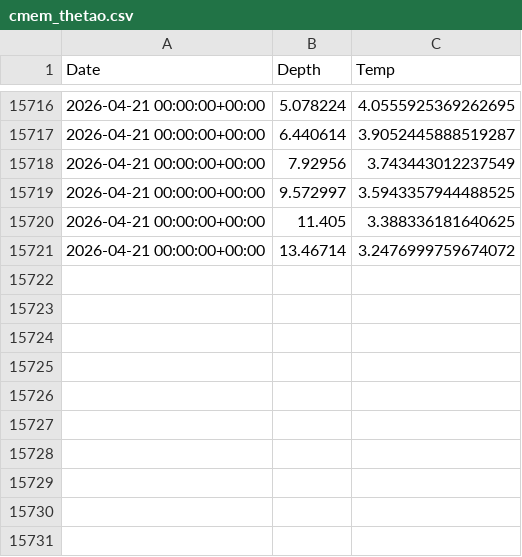
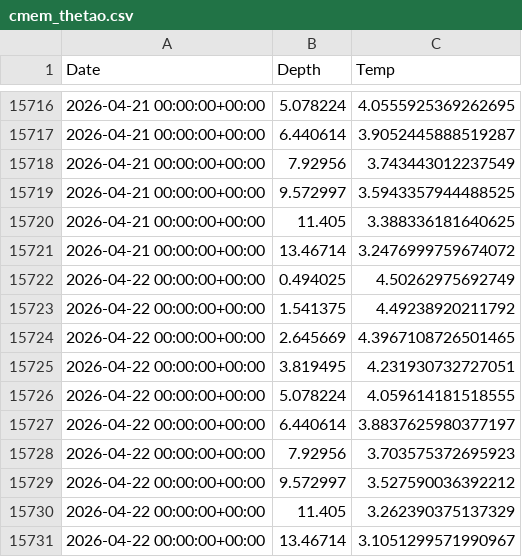
Before and after one commit to sharkbot952/temp_test_v4, a CSV file: data/cmem_thetao.csv, drawn as a sheet; only a part is shown, gaps mark what is left out; the diff names each change by its address in the sheet, - before the commit and + after, or states it on an @@ line.

```diff
--- a/data/cmem_thetao.csv
+++ b/data/cmem_thetao.csv
+row 15722: 2026-04-22 00:00:00+00:00 | 0.494025 | 4.50262975692749
+row 15723: 2026-04-22 00:00:00+00:00 | 1.541375 | 4.49238920211792
+row 15724: 2026-04-22 00:00:00+00:00 | 2.645669 | 4.3967108726501465
+row 15725: 2026-04-22 00:00:00+00:00 | 3.819495 | 4.231930732727051
+row 15726: 2026-04-22 00:00:00+00:00 | 5.078224 | 4.059614181518555
+row 15727: 2026-04-22 00:00:00+00:00 | 6.440614 | 3.8837625980377197
+row 15728: 2026-04-22 00:00:00+00:00 | 7.92956 | 3.703575372695923
+row 15729: 2026-04-22 00:00:00+00:00 | 9.572997 | 3.527590036392212
+row 15730: 2026-04-22 00:00:00+00:00 | 11.405 | 3.262390375137329
+row 15731: 2026-04-22 00:00:00+00:00 | 13.46714 | 3.1051299571990967
```
Also changed, not shown: 2 other files.
